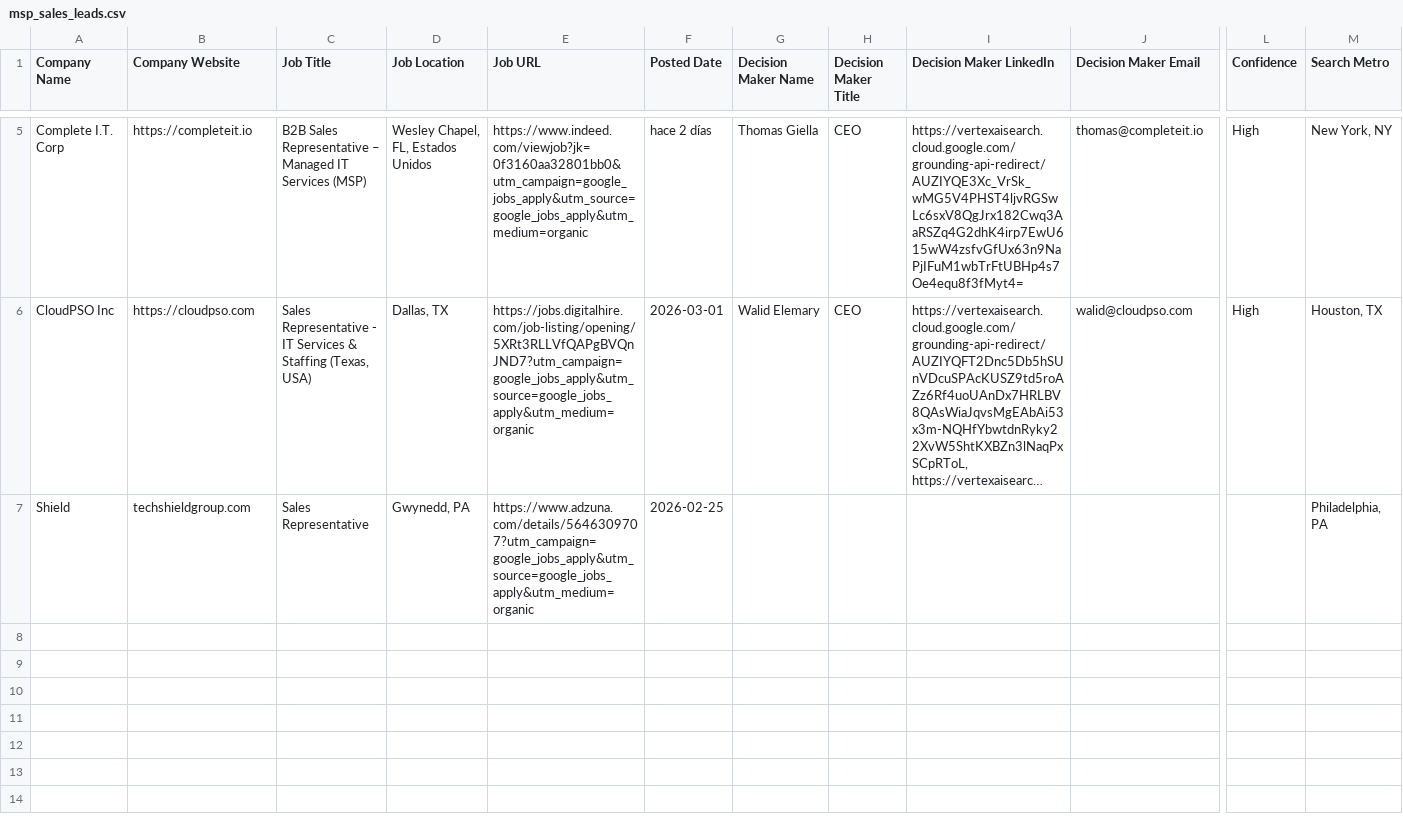
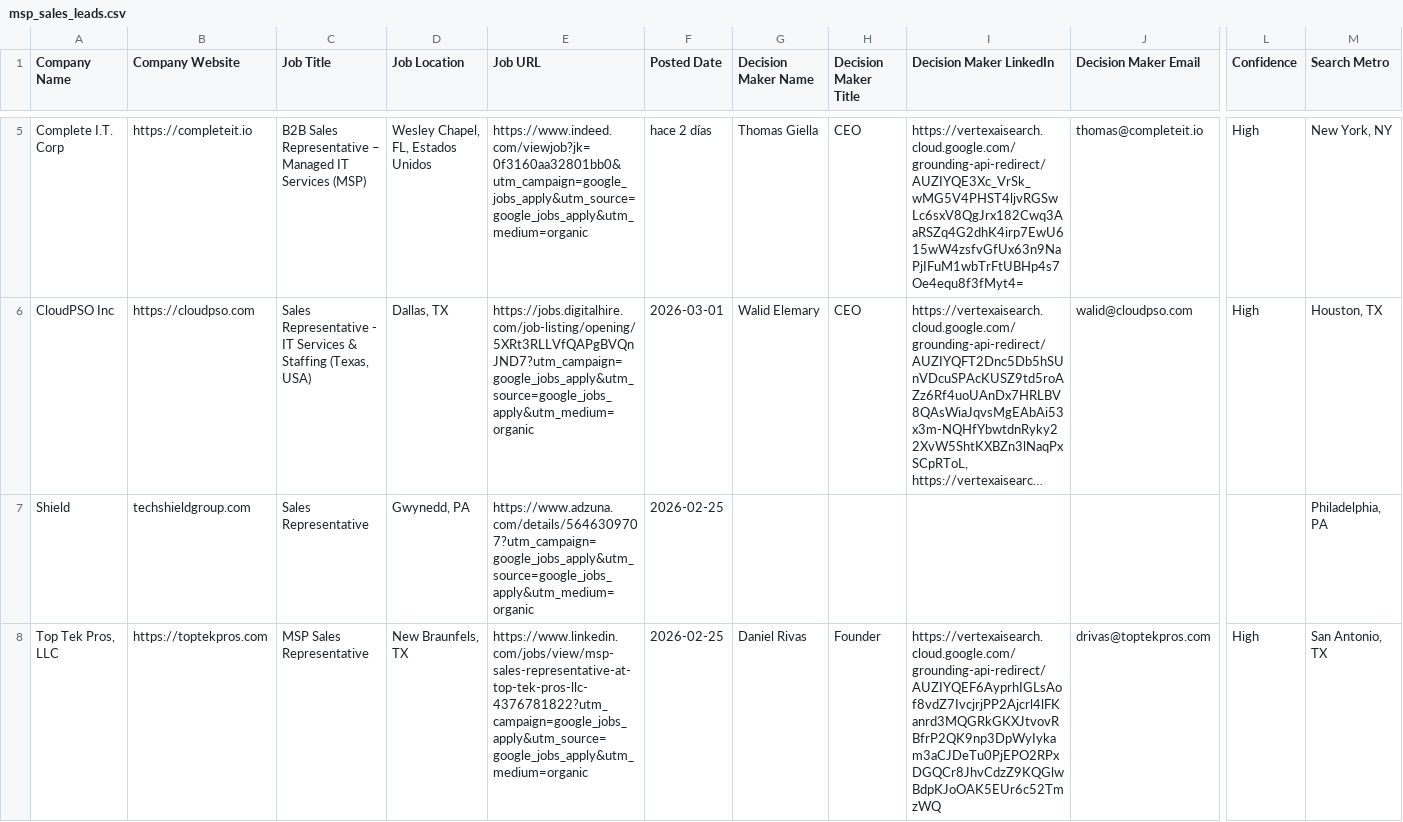
Before and after one commit to igupta1/personal-website, a CSV file: MSPSalesDiscovery/output/msp_sales_leads.csv, drawn as a sheet; only a part is shown, gaps mark what is left out; long unchanged cells end in …; rows hold the shown columns only; the diff names each change by its address in the sheet, - before the commit and + after, or states it on an @@ line.

```diff
--- a/MSPSalesDiscovery/output/msp_sales_leads.csv
+++ b/MSPSalesDiscovery/output/msp_sales_leads.csv
+row 8: Top Tek Pros, LLC | https://toptekpros.com | MSP Sales Representative | New Braunfels, TX | https://www.linkedin.com/jobs/view/msp-sales-representative-at-top-tek-pros-llc-4376781822?utm_campaign=google_jobs_apply&utm_source=google_jobs_apply&utm_medium=organic | 2026-02-25 | Daniel Rivas | Founder | https://vertexaisearch.cloud.google.com/grounding-api-redirect/AUZIYQEF6AyprhIGLsAof8vdZ7IvcjrjPP2Ajcrl4lFKanrd3MQGRkGKXJtvovRBfrP2QK9np3DpWyIykam3aCJDeTu0PjEPO2RPxDGQCr8JhvCdzZ9KQGlwBdpKJoOAK5EUr6c52TmzWQ | drivas@toptekpros.com | High | San Antonio, TX
```
Also changed, not shown: 2 other files.
